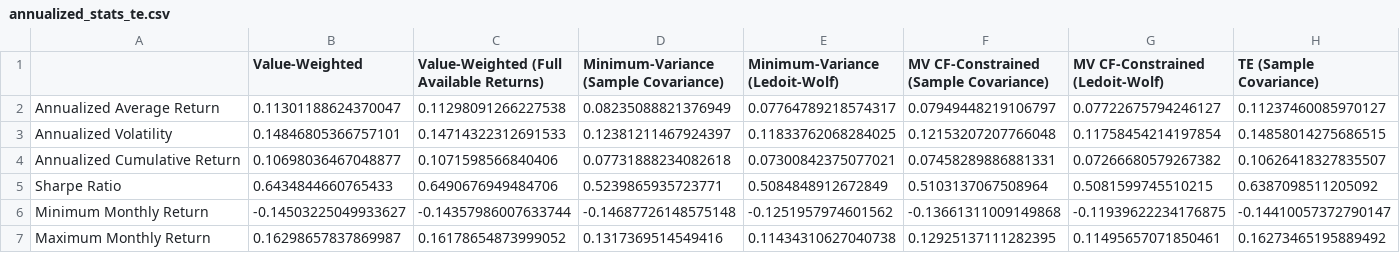
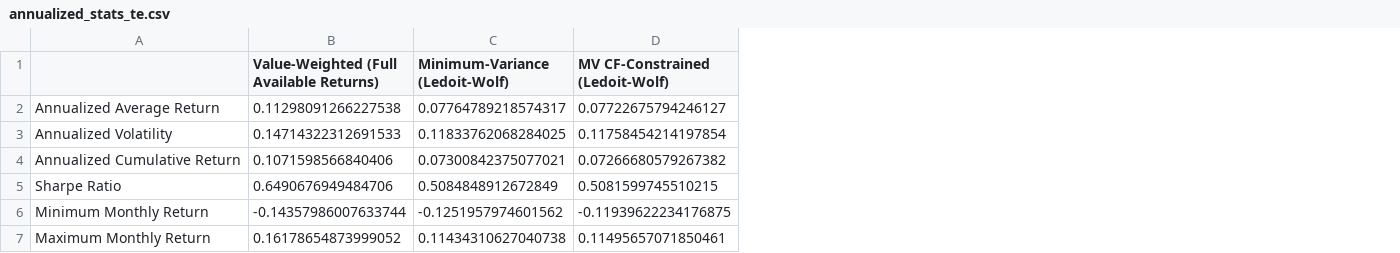
Before and after one commit to Quentinrezzo/Sustainability-Project, a CSV file: sustainability/results/annualized_stats_te.csv, drawn as a sheet; only a part is shown; the diff names each change by its address in the sheet, - before the commit and + after, or states it on an @@ line.

```diff
--- a/sustainability/results/annualized_stats_te.csv
+++ b/sustainability/results/annualized_stats_te.csv
-column B (Value-Weighted), rows 2-7: 0.11301188624370047 | 0.14846805366757101 | 0.10698036467048877 | 0.6434844660765433 | -0.14503225049933627 | 0.16298657837869987
-column D, rows 1-7: Minimum-Variance (Sample Covariance) | 0.08235088821376949 | 0.12381211467924397 | 0.07731888234082618 | 0.5239865935723771 | -0.14687726148575148 | 0.1317369514549416
-column F, rows 1-7: MV CF-Constrained (Sample Covariance) | 0.07949448219106797 | 0.12153207207766048 | 0.07458289886881331 | 0.5103137067508964 | -0.13661311009149868 | 0.12925137111282395
-column H (TE (Sample Covariance)), rows 2-7: 0.11237460085970127 | 0.14858014275686515 | 0.10626418327835507 | 0.6387098511205092 | -0.14410057372790147 | 0.16273465195889492
```
Also changed, not shown: sustainability/results/annualized_stats_cf.csv, sustainability/results/annualized_stats_nz.csv, 15 other files.
